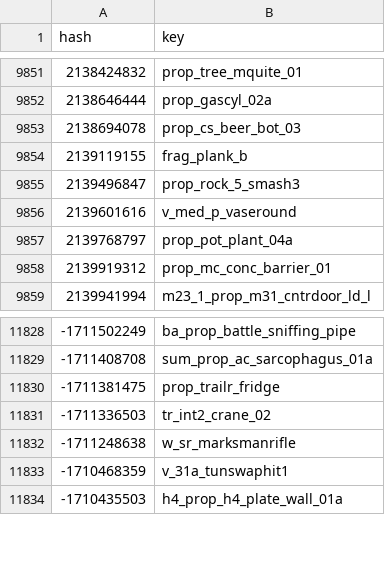
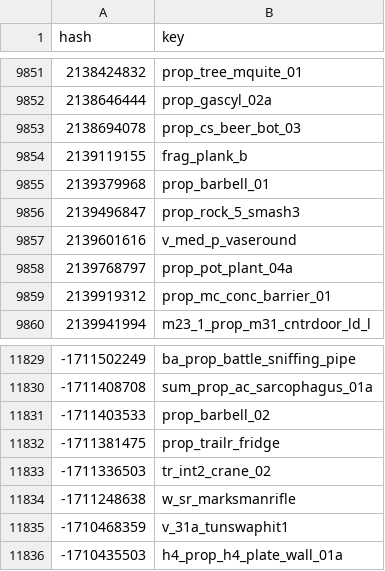
Before and after one commit to calamity-inc/gta-v-joaat-hash-db, a CSV file: out/objects-dec_signed.csv, drawn as a sheet; only a part is shown, gaps mark what is left out; the diff names each change by its address in the sheet, - before the commit and + after, or states it on an @@ line.

Commit message:
Fix barbells being marked as crash objects

```diff
--- a/out/objects-dec_signed.csv
+++ b/out/objects-dec_signed.csv
+row 9855: 2139379968 | prop_barbell_01
+row 11831: -1711403533 | prop_barbell_02
```
Also changed, not shown: out/objects-dec_unsigned.csv, out/objects-hex.csv, 8 other files.
